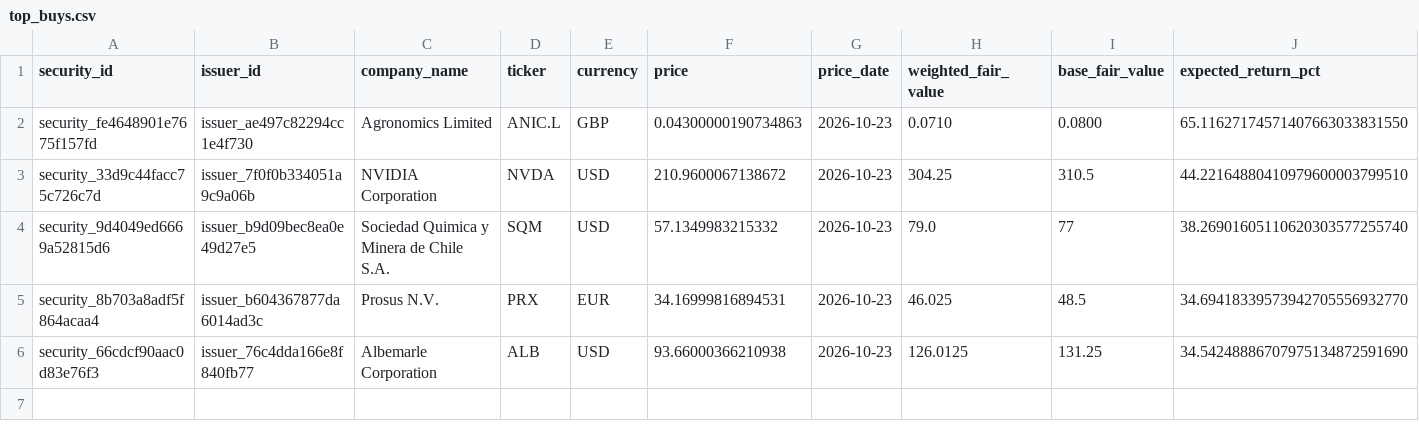
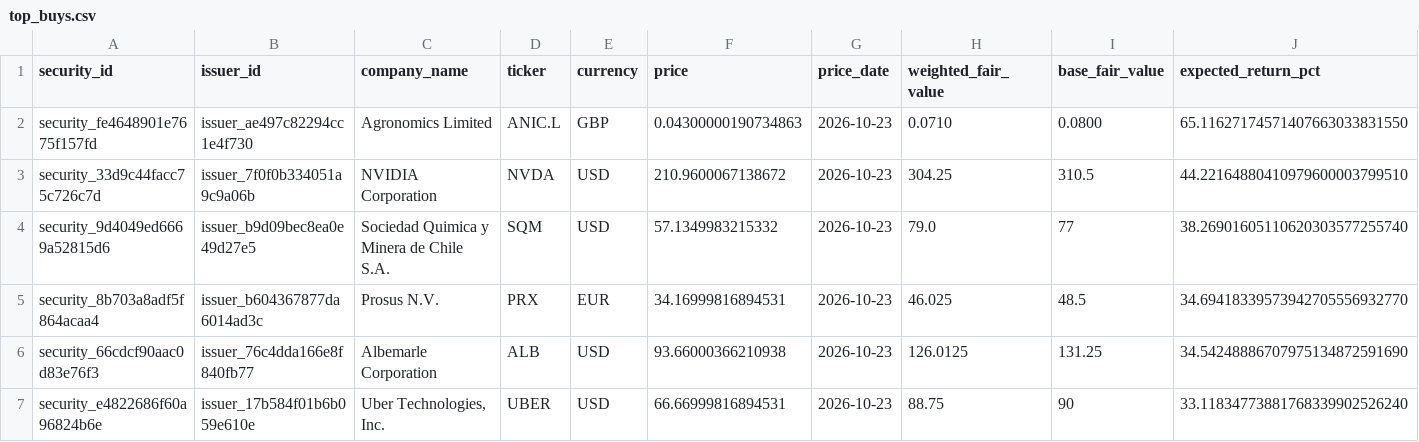
Before and after one commit to Kabutojira/PaperTrader, a CSV file: data/published/top_buys.csv, drawn as a sheet; only a part is shown; rows hold the shown columns only; the diff names each change by its address in the sheet, - before the commit and + after, or states it on an @@ line.

```diff
--- a/data/published/top_buys.csv
+++ b/data/published/top_buys.csv
+row 7: security_e4822686f60a96824b6e | issuer_17b584f01b6b059e610e | Uber Technologies, Inc. | UBER | USD | 66.66999816894531 | 2026-10-23 | 88.75 | 90 | 33.11834773881768339902526240
```
Also changed, not shown: data/research_queue.csv, data/tables/relationships.csv, 9 other files.
